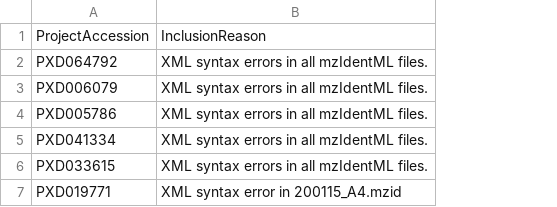
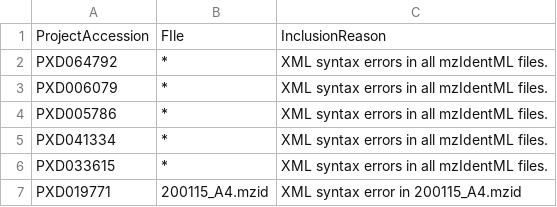
Before and after one commit to PRIDE-Archive/mzidentml-reader, a CSV file: mzidentml_data_inclusions/inclusion_list.csv, drawn as a sheet; the diff names each change by its address in the sheet, - before the commit and + after, or states it on an @@ line.

Commit message:
inclision list column change

```diff
--- a/mzidentml_data_inclusions/inclusion_list.csv
+++ b/mzidentml_data_inclusions/inclusion_list.csv
+column B, rows 1-7: FIle | * | * | * | * | * | 200115_A4.mzid
```
